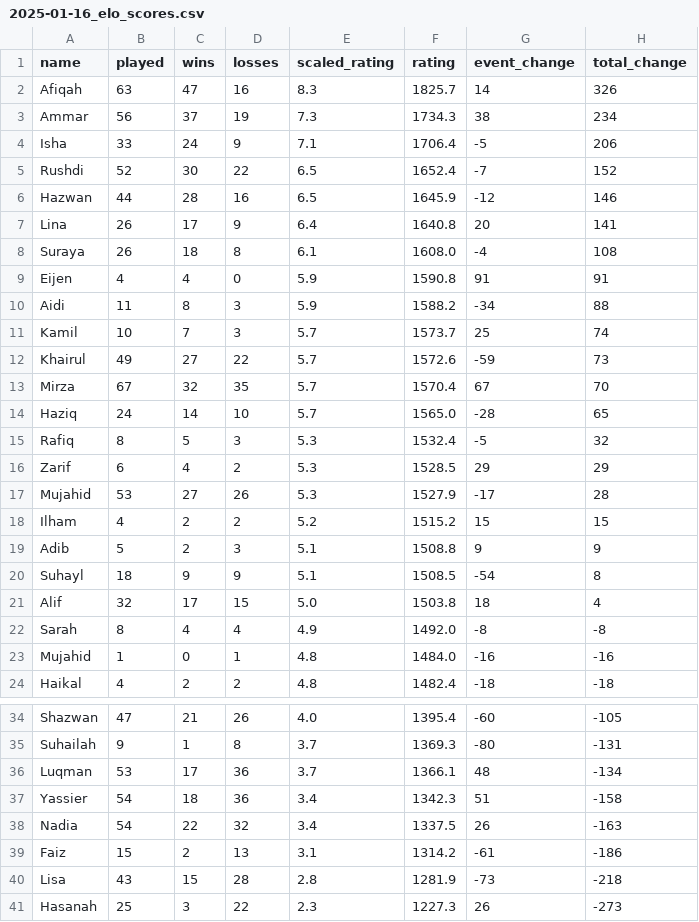
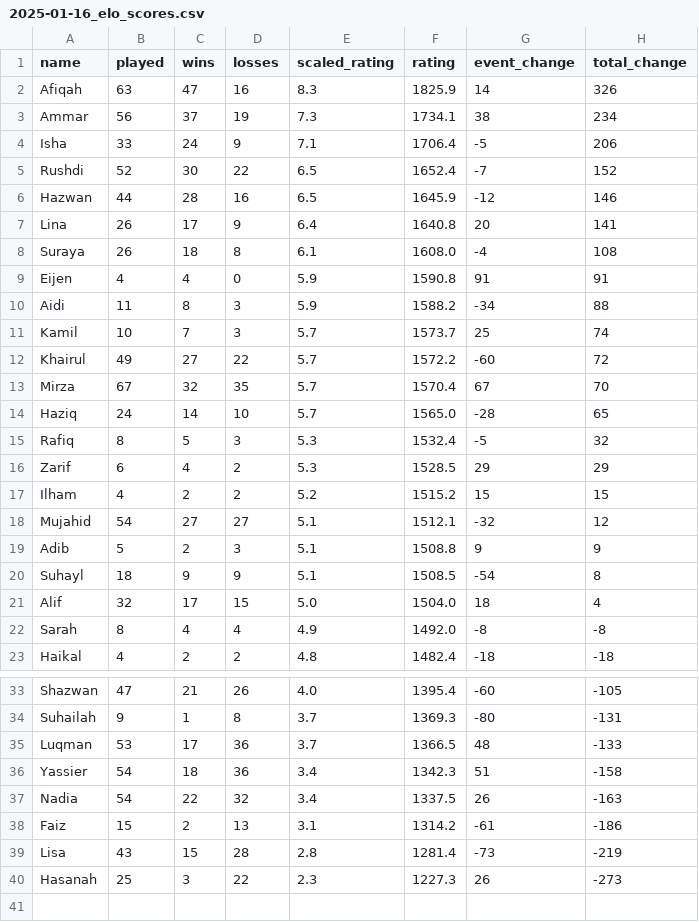
Before and after one commit to BadgerMinton/badgerminton-data, a CSV file: elo-scores/2025-01-16_elo_scores.csv, drawn as a sheet; only a part is shown, gaps mark what is left out.

Commit message:
Upload ELO scores data for 2025-01-16

```diff
--- a/elo-scores/2025-01-16_elo_scores.csv
+++ b/elo-scores/2025-01-16_elo_scores.csv
@@ -1,4 +1,4 @@
 name,played,wins,losses,scaled_rating,rating,event_change,total_change
-Afiqah,63,47,16,8.3,1825.7,14,326
-Ammar,56,37,19,7.3,1734.3,38,234
+Afiqah,63,47,16,8.3,1825.9,14,326
+Ammar,56,37,19,7.3,1734.1,38,234
 Isha,33,24,9,7.1,1706.4,-5,206
@@ -11,3 +11,3 @@ Aidi,11,8,3,5.9,1588.2,-34,88
 Kamil,10,7,3,5.7,1573.7,25,74
-Khairul,49,27,22,5.7,1572.6,-59,73
+Khairul,49,27,22,5.7,1572.2,-60,72
 Mirza,67,32,35,5.7,1570.4,67,70
@@ -16,9 +16,8 @@ Rafiq,8,5,3,5.3,1532.4,-5,32
 Zarif,6,4,2,5.3,1528.5,29,29
-Mujahid,53,27,26,5.3,1527.9,-17,28
 Ilham,4,2,2,5.2,1515.2,15,15
+Mujahid,54,27,27,5.1,1512.1,-32,12
 Adib,5,2,3,5.1,1508.8,9,9
 Suhayl,18,9,9,5.1,1508.5,-54,8
-Alif,32,17,15,5.0,1503.8,18,4
+Alif,32,17,15,5.0,1504.0,18,4
 Sarah,8,4,4,4.9,1492.0,-8,-8
-Mujahid ,1,0,1,4.8,1484.0,-16,-16
 Haikal,4,2,2,4.8,1482.4,-18,-18
@@ -35,3 +34,3 @@ Shazwan,47,21,26,4.0,1395.4,-60,-105
 Suhailah,9,1,8,3.7,1369.3,-80,-131
-Luqman,53,17,36,3.7,1366.1,48,-134
+Luqman,53,17,36,3.7,1366.5,48,-133
 Yassier,54,18,36,3.4,1342.3,51,-158
@@ -39,3 +38,3 @@ Nadia,54,22,32,3.4,1337.5,26,-163
 Faiz,15,2,13,3.1,1314.2,-61,-186
-Lisa,43,15,28,2.8,1281.9,-73,-218
+Lisa,43,15,28,2.8,1281.4,-73,-219
 Hasanah,25,3,22,2.3,1227.3,26,-273
```
